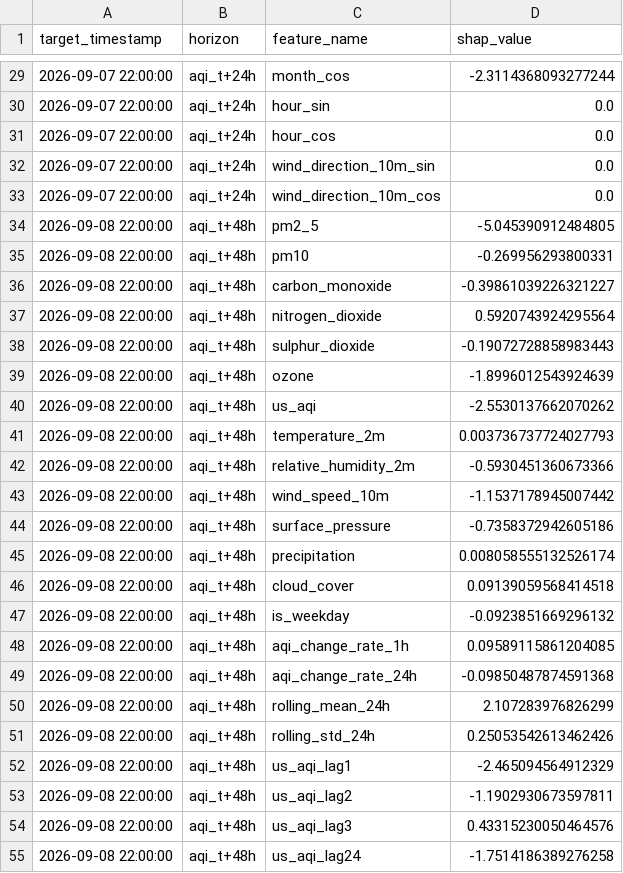
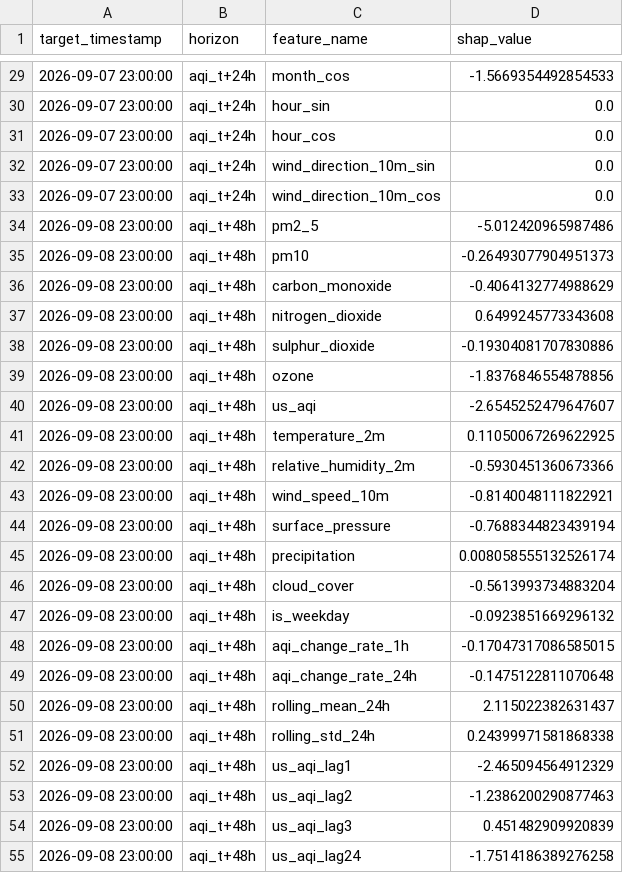
Before and after one commit to SyedAnasAzim/AQI-prediction, a CSV file: data/aqi_shap_values.csv, drawn as a sheet; only a part is shown, gaps mark what is left out; the diff covers the shown part only.

```diff
--- a/data/aqi_shap_values.csv
+++ b/data/aqi_shap_values.csv
@@ -29,27 +29,27 @@ target_timestamp,horizon,feature_name,shap_value
-2026-09-07 22:00:00,aqi_t+24h,month_cos,-2.3114368093277244
-2026-09-07 22:00:00,aqi_t+24h,hour_sin,0.0
-2026-09-07 22:00:00,aqi_t+24h,hour_cos,0.0
-2026-09-07 22:00:00,aqi_t+24h,wind_direction_10m_sin,0.0
-2026-09-07 22:00:00,aqi_t+24h,wind_direction_10m_cos,0.0
-2026-09-08 22:00:00,aqi_t+48h,pm2_5,-5.045390912484805
-2026-09-08 22:00:00,aqi_t+48h,pm10,-0.269956293800331
-2026-09-08 22:00:00,aqi_t+48h,carbon_monoxide,-0.39861039226321227
-2026-09-08 22:00:00,aqi_t+48h,nitrogen_dioxide,0.5920743924295564
-2026-09-08 22:00:00,aqi_t+48h,sulphur_dioxide,-0.19072728858983443
-2026-09-08 22:00:00,aqi_t+48h,ozone,-1.8996012543924639
-2026-09-08 22:00:00,aqi_t+48h,us_aqi,-2.5530137662070262
-2026-09-08 22:00:00,aqi_t+48h,temperature_2m,0.003736737724027793
-2026-09-08 22:00:00,aqi_t+48h,relative_humidity_2m,-0.5930451360673366
-2026-09-08 22:00:00,aqi_t+48h,wind_speed_10m,-1.1537178945007442
-2026-09-08 22:00:00,aqi_t+48h,surface_pressure,-0.7358372942605186
-2026-09-08 22:00:00,aqi_t+48h,precipitation,0.008058555132526174
-2026-09-08 22:00:00,aqi_t+48h,cloud_cover,0.09139059568414518
-2026-09-08 22:00:00,aqi_t+48h,is_weekday,-0.0923851669296132
-2026-09-08 22:00:00,aqi_t+48h,aqi_change_rate_1h,0.09589115861204085
-2026-09-08 22:00:00,aqi_t+48h,aqi_change_rate_24h,-0.09850487874591368
-2026-09-08 22:00:00,aqi_t+48h,rolling_mean_24h,2.107283976826299
-2026-09-08 22:00:00,aqi_t+48h,rolling_std_24h,0.25053542613462426
-2026-09-08 22:00:00,aqi_t+48h,us_aqi_lag1,-2.465094564912329
-2026-09-08 22:00:00,aqi_t+48h,us_aqi_lag2,-1.1902930673597811
-2026-09-08 22:00:00,aqi_t+48h,us_aqi_lag3,0.43315230050464576
-2026-09-08 22:00:00,aqi_t+48h,us_aqi_lag24,-1.7514186389276258
+2026-09-07 23:00:00,aqi_t+24h,month_cos,-1.5669354492854533
+2026-09-07 23:00:00,aqi_t+24h,hour_sin,0.0
+2026-09-07 23:00:00,aqi_t+24h,hour_cos,0.0
+2026-09-07 23:00:00,aqi_t+24h,wind_direction_10m_sin,0.0
+2026-09-07 23:00:00,aqi_t+24h,wind_direction_10m_cos,0.0
+2026-09-08 23:00:00,aqi_t+48h,pm2_5,-5.012420965987486
+2026-09-08 23:00:00,aqi_t+48h,pm10,-0.26493077904951373
+2026-09-08 23:00:00,aqi_t+48h,carbon_monoxide,-0.4064132774988629
+2026-09-08 23:00:00,aqi_t+48h,nitrogen_dioxide,0.6499245773343608
+2026-09-08 23:00:00,aqi_t+48h,sulphur_dioxide,-0.19304081707830886
+2026-09-08 23:00:00,aqi_t+48h,ozone,-1.8376846554878856
+2026-09-08 23:00:00,aqi_t+48h,us_aqi,-2.6545252479647607
+2026-09-08 23:00:00,aqi_t+48h,temperature_2m,0.11050067269622925
+2026-09-08 23:00:00,aqi_t+48h,relative_humidity_2m,-0.5930451360673366
+2026-09-08 23:00:00,aqi_t+48h,wind_speed_10m,-0.8140048111822921
+2026-09-08 23:00:00,aqi_t+48h,surface_pressure,-0.7688344823439194
+2026-09-08 23:00:00,aqi_t+48h,precipitation,0.008058555132526174
+2026-09-08 23:00:00,aqi_t+48h,cloud_cover,-0.5613993734883204
+2026-09-08 23:00:00,aqi_t+48h,is_weekday,-0.0923851669296132
+2026-09-08 23:00:00,aqi_t+48h,aqi_change_rate_1h,-0.17047317086585015
+2026-09-08 23:00:00,aqi_t+48h,aqi_change_rate_24h,-0.1475122811070648
+2026-09-08 23:00:00,aqi_t+48h,rolling_mean_24h,2.115022382631437
+2026-09-08 23:00:00,aqi_t+48h,rolling_std_24h,0.24399971581868338
+2026-09-08 23:00:00,aqi_t+48h,us_aqi_lag1,-2.465094564912329
+2026-09-08 23:00:00,aqi_t+48h,us_aqi_lag2,-1.2386200290877463
+2026-09-08 23:00:00,aqi_t+48h,us_aqi_lag3,0.451482909920839
+2026-09-08 23:00:00,aqi_t+48h,us_aqi_lag24,-1.7514186389276258
```
Also changed, not shown: 101 edited cells elsewhere in this file, predictions_log.csv.
